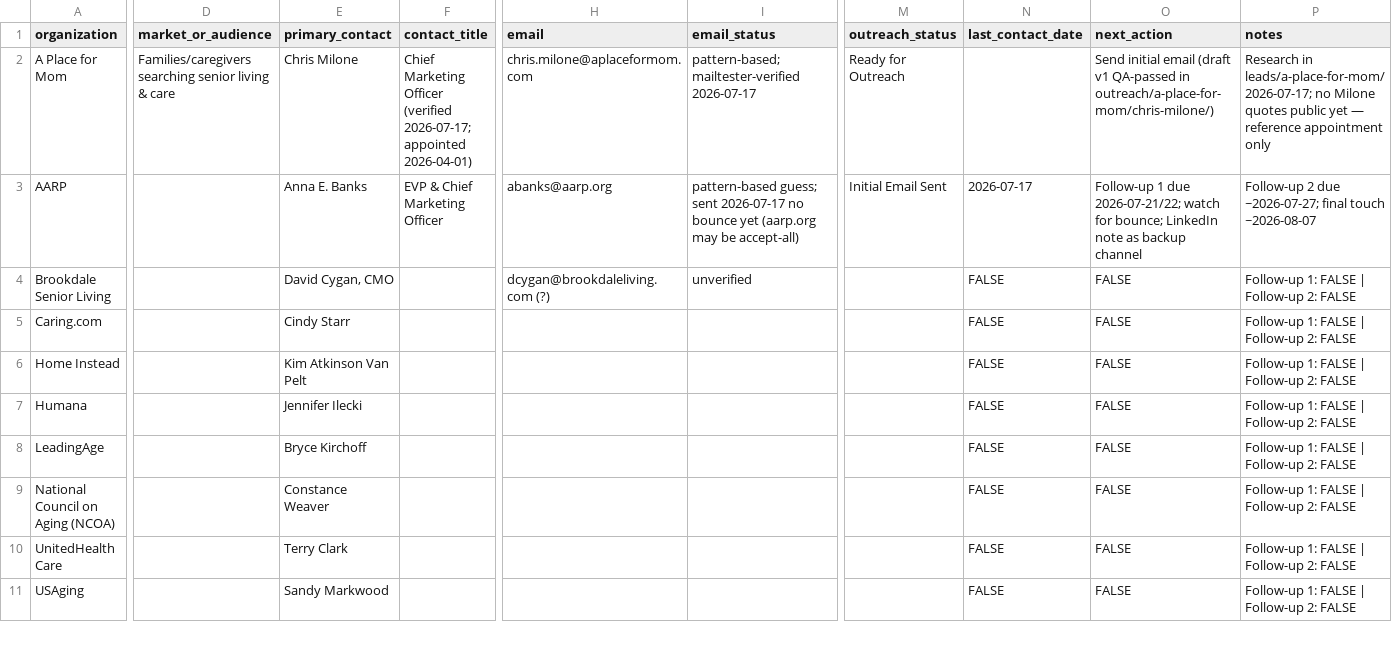
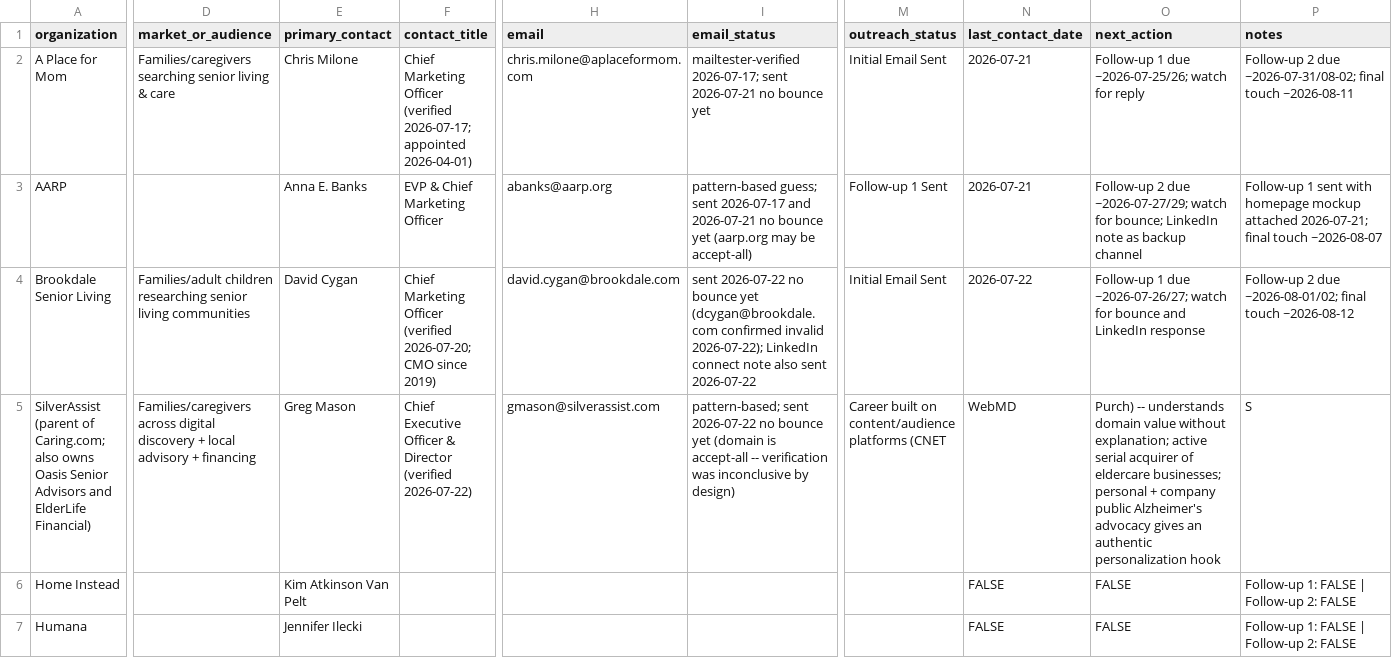
Before and after one commit to ordinarybrian/ai-lead-generator, a CSV file: leads/lead-index.csv, drawn as a sheet; only a part is shown, gaps mark what is left out; the shorter side is filled out with more unchanged rows; removed rows and columns are numbered as before the commit, all else as after; rows hold the shown columns only; the diff covers the shown part only; the diff names each change by its address in the sheet, - before the commit and + after, or states it on an @@ line.

Commit message:
wave 1 outreach complete, pending replies

```diff
--- a/leads/lead-index.csv
+++ b/leads/lead-index.csv
-I2 (email_status): pattern-based; mailtester-verified 2026-07-17
+I2 (email_status): mailtester-verified 2026-07-17; sent 2026-07-21 no bounce yet
-M2 (outreach_status): Ready for Outreach
+M2 (outreach_status): Initial Email Sent
-N2 (last_contact_date): (empty)
+N2 (last_contact_date): 2026-07-21
-O2 (next_action): Send initial email (draft v1 QA-passed in outreach/a-place-for-mom/chris-milone/)
+O2 (next_action): Follow-up 1 due ~2026-07-25/26; watch for reply
-P2 (notes): Research in leads/a-place-for-mom/ 2026-07-17; no Milone quotes public yet — reference appointment only
+P2 (notes): Follow-up 2 due ~2026-07-31/08-02; final touch ~2026-08-11
-I3 (email_status): …sent 2026-07-17 no bounce…
+I3 (email_status): …sent 2026-07-17 and 2026-07-21 no bounce…
-M3 (outreach_status): Initial Email Sent
+M3 (outreach_status): Follow-up 1 Sent
-N3 (last_contact_date): 2026-07-17
+N3 (last_contact_date): 2026-07-21
-O3 (next_action): Follow-up 1 due 2026-07-21/22; watch for…
+O3 (next_action): Follow-up 2 due ~2026-07-27/29; watch for…
-P3 (notes): Follow-up 2 due ~2026-07-27; final touch…
+P3 (notes): Follow-up 1 sent with homepage mockup attached 2026-07-21; final touch…
-D4 (market_or_audience): (empty)
+D4 (market_or_audience): Families/adult children researching senior living communities
-E4 (primary_contact): David Cygan, CMO
+E4 (primary_contact): David Cygan
-F4 (contact_title): (empty)
+F4 (contact_title): Chief Marketing Officer (verified 2026-07-20; CMO since 2019)
-H4 (email): dcygan@brookdaleliving.com (?)
+H4 (email): david.cygan@brookdale.com
-I4 (email_status): unverified
+I4 (email_status): sent 2026-07-22 no bounce yet (dcygan@brookdale.com confirmed invalid 2026-07-22); LinkedIn connect note also sent 2026-07-22
-M4 (outreach_status): (empty)
+M4 (outreach_status): Initial Email Sent
-N4 (last_contact_date): FALSE
+N4 (last_contact_date): 2026-07-22
-O4 (next_action): FALSE
+O4 (next_action): Follow-up 1 due ~2026-07-26/27; watch for bounce and LinkedIn response
-P4 (notes): Follow-up 1: FALSE | Follow-up 2: FALSE
+P4 (notes): Follow-up 2 due ~2026-08-01/02; final touch ~2026-08-12
-row 5: Caring.com |  | Cindy Starr |  |  |  |  | FALSE | FALSE | Follow-up 1: FALSE | Follow-up 2: FALSE
+row 5: SilverAssist (parent of Caring.com; also owns Oasis Senior Advisors and ElderLife Financial) | Families/caregivers across digital discovery + local advisory + financing | Greg Mason | Chief Executive Officer & Director (verified 2026-07-22) | gmason@silverassist.com | pattern-based; sent 2026-07-22 no bounce yet (domain is accept-all -- verification was inconclusive by design) | Career built on content/audience platforms (CNET | WebMD | Purch) -- understands domain value without explanation; active serial acquirer of eldercare businesses; personal + company public Alzheimer's advocacy gives an authentic personalization hook | S
```
Also changed, not shown: 2 edited cells elsewhere in this file, 17 other files.
